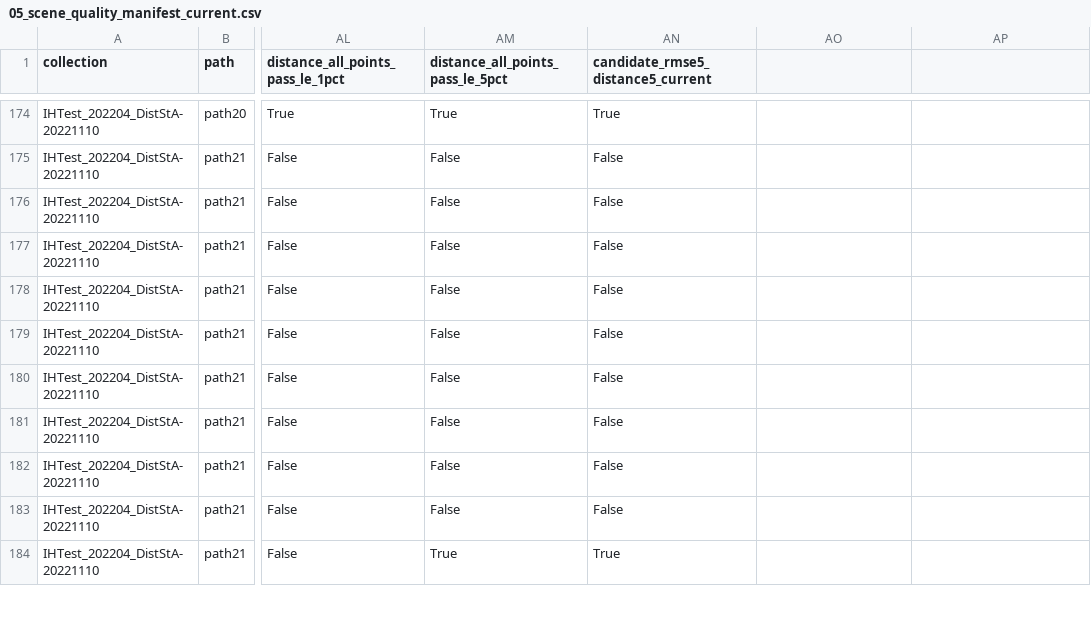
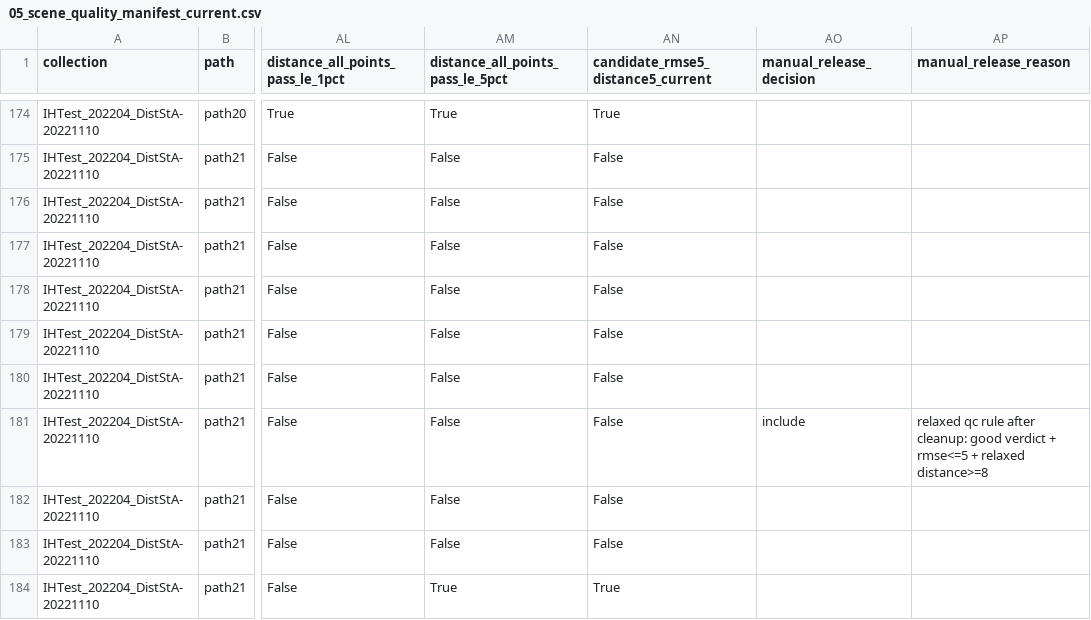
Before and after one commit to cvail-research/ih-depth-dataset, a CSV file: manifests/05_scene_quality_manifest_current.csv, drawn as a sheet; only a part is shown, gaps mark what is left out; the diff names each change by its address in the sheet, - before the commit and + after, or states it on an @@ line.

```diff
--- a/manifests/05_scene_quality_manifest_current.csv
+++ b/manifests/05_scene_quality_manifest_current.csv
-AO1: (empty)
+AO1: manual_release_decision
-AP1: (empty)
+AP1: manual_release_reason
-AO181 (manual_release_decision): (empty)
+AO181 (manual_release_decision): include
-AP181 (manual_release_reason): (empty)
+AP181 (manual_release_reason): relaxed qc rule after cleanup: good verdict + rmse<=5 + relaxed distance>=8
```
Also changed, not shown: manifests/08_split_definition_v0/hard_scene_candidates.csv, manifests/08_split_definition_v0/scene_splits.csv, 5 other files.
